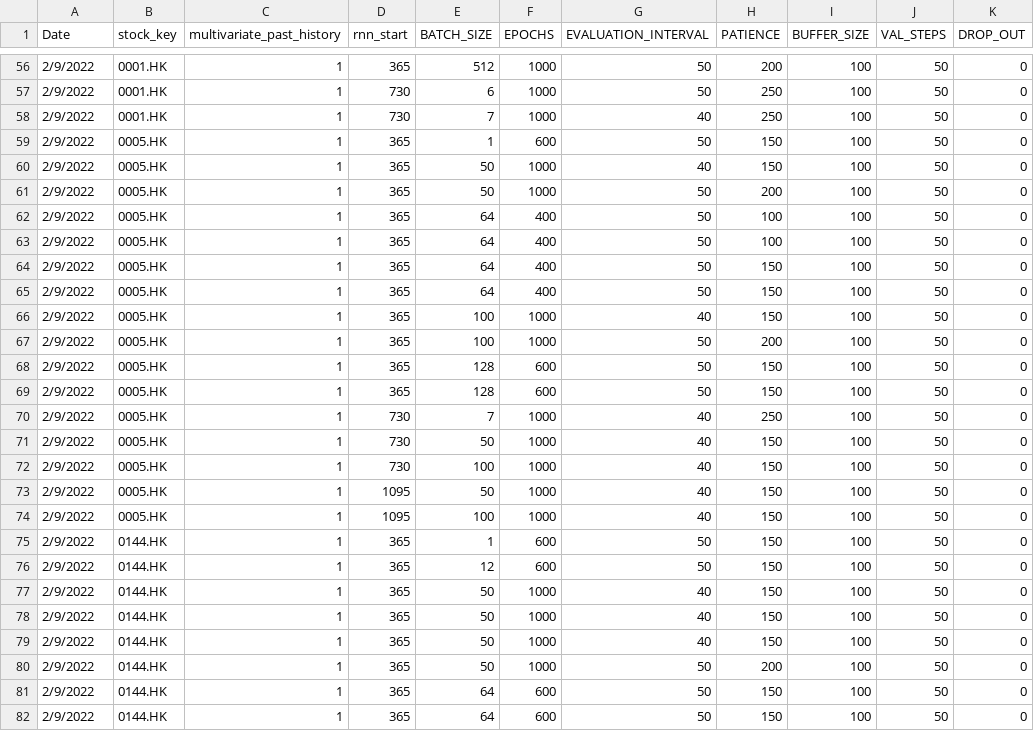
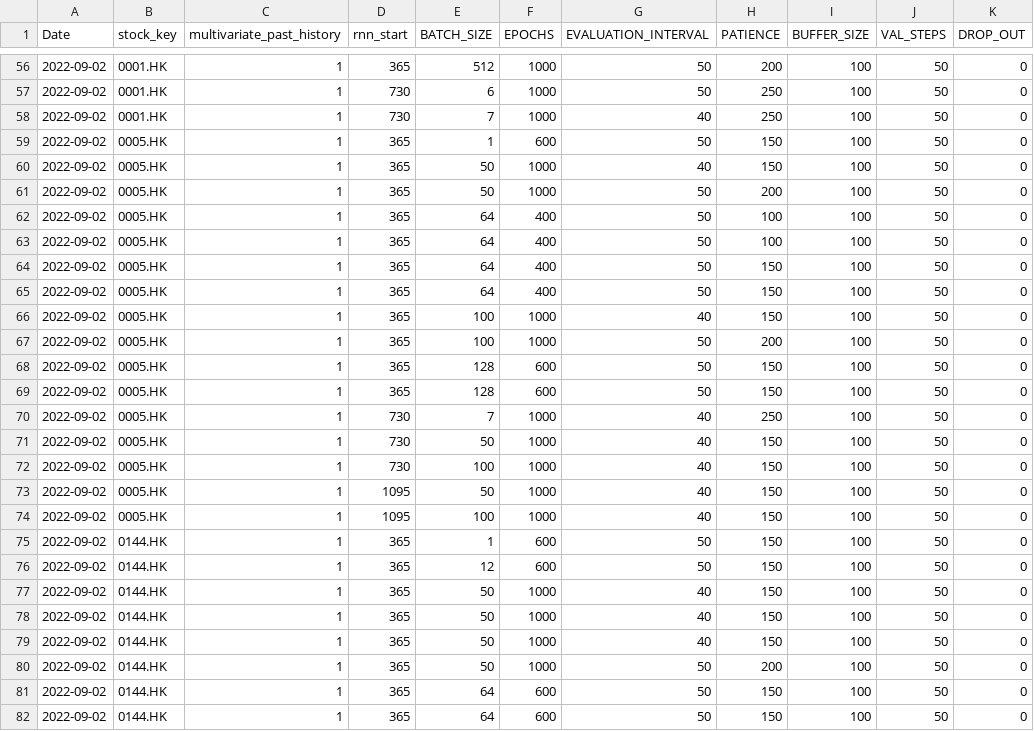
Before and after one commit to laps-odoo/test, a CSV file: multi_stocks_multi_predictions_learning_parameters.csv, drawn as a sheet; only a part is shown, gaps mark what is left out; the diff covers the shown part only; the diff names each change by its address in the sheet, - before the commit and + after, or states it on an @@ line.

```diff
--- a/multi_stocks_multi_predictions_learning_parameters.csv
+++ b/multi_stocks_multi_predictions_learning_parameters.csv
-A56:A82 (Date): 2/9/2022
+A56:A82 (Date): 2022-09-02
```
Also changed, not shown: 160 edited cells elsewhere in this file.
